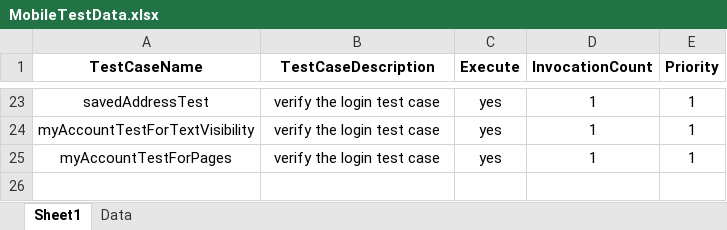
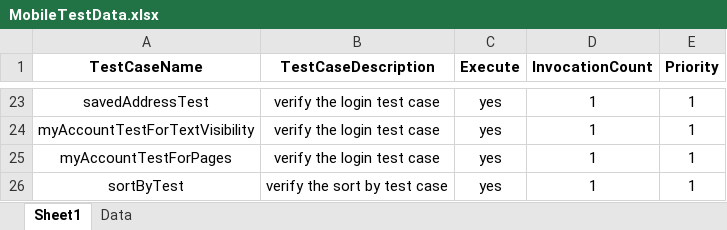
Before and after one commit to anmolnarwani16/zs-appium-automation, an Excel workbook: src/main/resources/excelFiles/MobileTestData.xlsx, sheet Sheet1, drawn as a sheet; only a part is shown, gaps mark what is left out; values as stored, in another font and other column widths than the file's, no borders; conditional formats not drawn; the diff names each change by its address in the sheet, - before the commit and + after, or states it on an @@ line.

Commit message:
added sortByTest

```diff
--- a/src/main/resources/excelFiles/MobileTestData.xlsx (sheet Sheet1)
+++ b/src/main/resources/excelFiles/MobileTestData.xlsx (sheet Sheet1)
+row 26: sortByTest | verify the sort by test case | yes | 1 | 1
```
Also changed, not shown: sheet Data, 6 other files.
